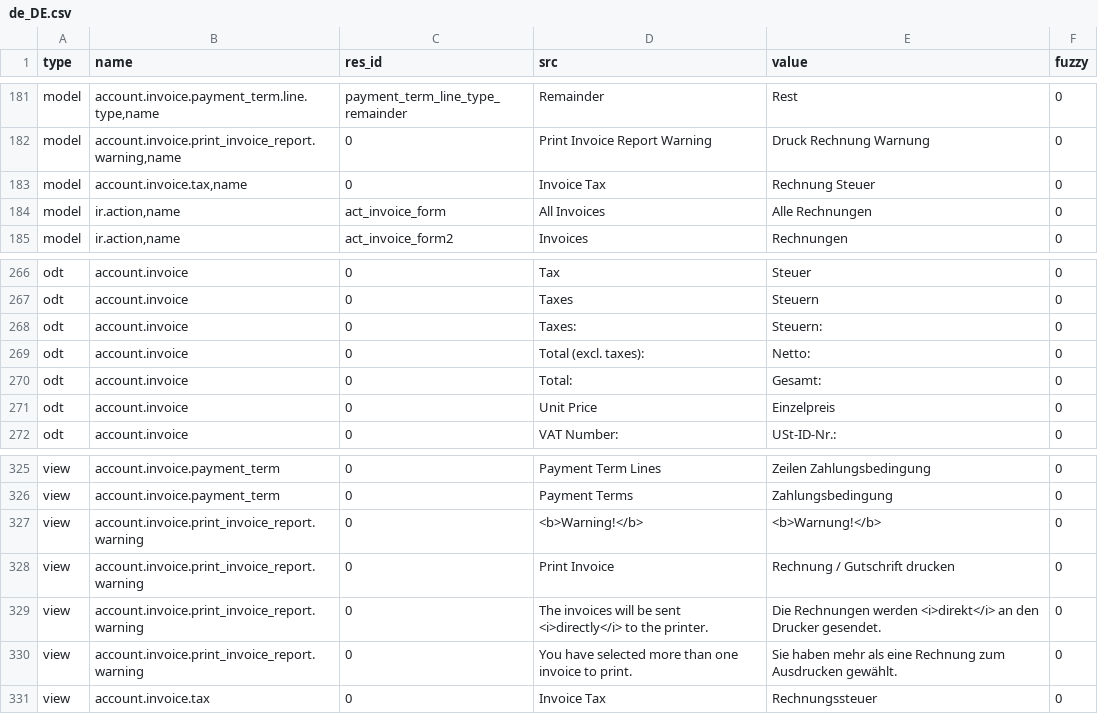
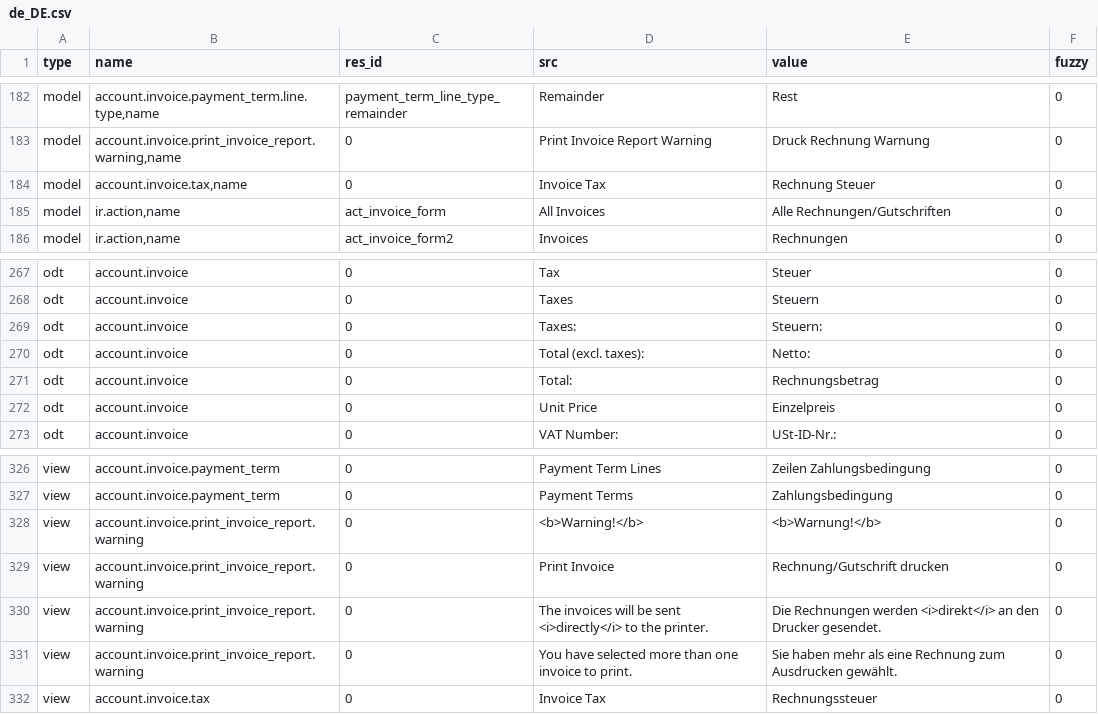
Before and after one commit to h4ck3rm1k3/account_invoice, a CSV file: de_DE.csv, drawn as a sheet; only a part is shown, gaps mark what is left out; the diff covers the shown part only.

```diff
--- a/de_DE.csv
+++ b/de_DE.csv
@@ -193,3 +194,3 @@ model,"account.invoice.print_invoice_report.warning,name",0,Print Invoice Report
 model,"account.invoice.tax,name",0,Invoice Tax,Rechnung Steuer,0
-model,"ir.action,name",act_invoice_form,All Invoices,Alle Rechnungen,0
+model,"ir.action,name",act_invoice_form,All Invoices,Alle Rechnungen/Gutschriften,0
 model,"ir.action,name",act_invoice_form2,Invoices,Rechnungen,0
@@ -279,3 +280,3 @@ odt,account.invoice,0,Taxes:,Steuern:,0
 odt,account.invoice,0,Total (excl. taxes):,Netto:,0
-odt,account.invoice,0,Total:,Gesamt:,0
+odt,account.invoice,0,Total:,Rechnungsbetrag,0
 odt,account.invoice,0,Unit Price,Einzelpreis,0
@@ -337,3 +338,3 @@ view,account.invoice.payment_term,0,Payment Terms,Zahlungsbedingung,0
 view,account.invoice.print_invoice_report.warning,0,<b>Warning!</b>,<b>Warnung!</b>,0
-view,account.invoice.print_invoice_report.warning,0,Print Invoice,Rechnung / Gutschrift drucken,0
+view,account.invoice.print_invoice_report.warning,0,Print Invoice,Rechnung/Gutschrift drucken,0
 view,account.invoice.print_invoice_report.warning,0,The invoices will be sent <i>directly</i> to the printer.,Die Rechnungen werden <i>direkt</i> an den Drucker gesendet.,0
```
Also changed, not shown: 1 added row and 5 edited cells elsewhere in this file.
